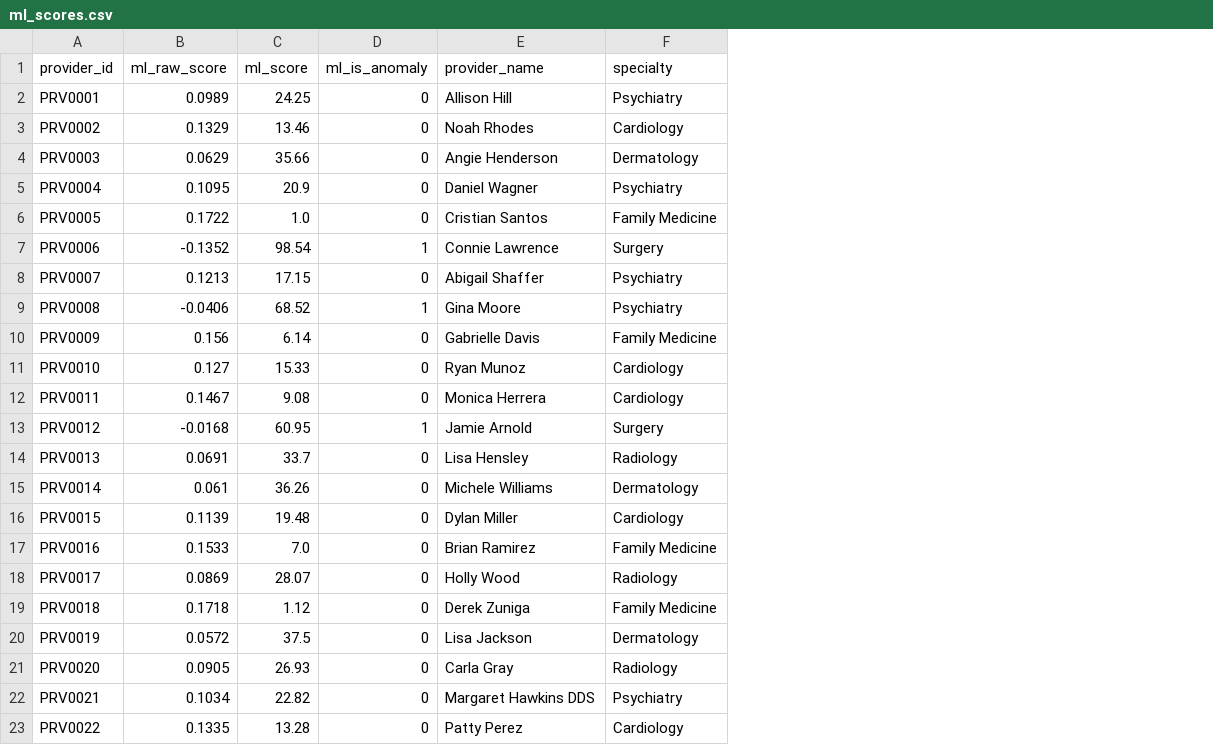
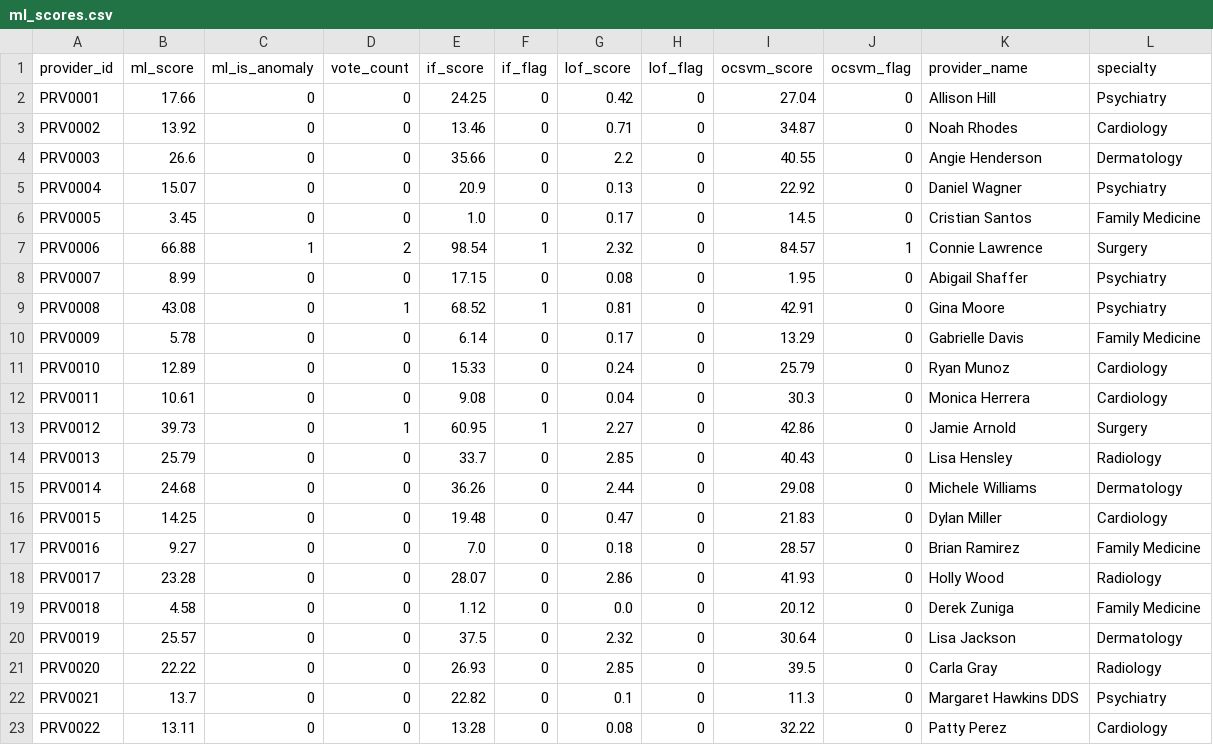
Before and after one commit to matindaghighi99/billing-anomaly-detection, a CSV file: ml_scores.csv, drawn as a sheet; only a part is shown; removed rows and columns are numbered as before the commit, all else as after; the diff covers the shown part only; the diff names each change by its address in the sheet, - before the commit and + after, or states it on an @@ line.

Commit message:
phase-5: ensemble ML (IF + LOF + OC-SVM) with majority-vote consensus
PRV0142 unbundler: now all-3-agree (best ensemble score 94.6)
Novel biller PRV0112: 3/3 consensus
TRAP01/02 ML scores reduced to 8.7/9.0 -- confidence-tier fix in phase 6

```diff
--- a/ml_scores.csv
+++ b/ml_scores.csv
-column B (ml_raw_score), rows 2-23: 0.0989 | 0.1329 | 0.0629 | 0.1095 | 0.1722 | -0.1352 | 0.1213 | -0.0406 | 0.156 | 0.127 | 0.1467 | -0.0168 | 0.0691 | 0.061 | 0.1139 | 0.1533 | 0.0869 | 0.1718 | 0.0572 | 0.0905 | 0.1034 | 0.1335
+column D (vote_count), rows 2-23: 0 | 0 | 0 | 0 | 0 | 2 | 0 | 1 | 0 | 0 | 0 | 1 | 0 | 0 | 0 | 0 | 0 | 0 | 0 | 0 | 0 | 0
+column E (if_score), rows 2-23: 24.25 | 13.46 | 35.66 | 20.9 | 1.0 | 98.54 | 17.15 | 68.52 | 6.14 | 15.33 | 9.08 | 60.95 | 33.7 | 36.26 | 19.48 | 7.0 | 28.07 | 1.12 | 37.5 | 26.93 | 22.82 | 13.28
+column F (if_flag), rows 2-23: 0 | 0 | 0 | 0 | 0 | 1 | 0 | 1 | 0 | 0 | 0 | 1 | 0 | 0 | 0 | 0 | 0 | 0 | 0 | 0 | 0 | 0
+column G (lof_score), rows 2-23: 0.42 | 0.71 | 2.2 | 0.13 | 0.17 | 2.32 | 0.08 | 0.81 | 0.17 | 0.24 | 0.04 | 2.27 | 2.85 | 2.44 | 0.47 | 0.18 | 2.86 | 0.0 | 2.32 | 2.85 | 0.1 | 0.08
+column H (lof_flag), rows 2-23: all 0
+column I (ocsvm_score), rows 2-23: 27.04 | 34.87 | 40.55 | 22.92 | 14.5 | 84.57 | 1.95 | 42.91 | 13.29 | 25.79 | 30.3 | 42.86 | 40.43 | 29.08 | 21.83 | 28.57 | 41.93 | 20.12 | 30.64 | 39.5 | 11.3 | 32.22
+column J (ocsvm_flag), rows 2-23: 0 | 0 | 0 | 0 | 0 | 1 | 0 | 0 | 0 | 0 | 0 | 0 | 0 | 0 | 0 | 0 | 0 | 0 | 0 | 0 | 0 | 0
-B2 (ml_score): 24.25
+B2 (ml_score): 17.66
-B3 (ml_score): 13.46
+B3 (ml_score): 13.92
-B4 (ml_score): 35.66
+B4 (ml_score): 26.6
-B5 (ml_score): 20.9
+B5 (ml_score): 15.07
-B6 (ml_score): 1.0
+B6 (ml_score): 3.45
-B7 (ml_score): 98.54
+B7 (ml_score): 66.88
-B8 (ml_score): 17.15
+B8 (ml_score): 8.99
-B9 (ml_score): 68.52
+B9 (ml_score): 43.08
-C9 (ml_is_anomaly): 1
+C9 (ml_is_anomaly): 0
-B10 (ml_score): 6.14
+B10 (ml_score): 5.78
-B11 (ml_score): 15.33
+B11 (ml_score): 12.89
-B12 (ml_score): 9.08
+B12 (ml_score): 10.61
-B13 (ml_score): 60.95
+B13 (ml_score): 39.73
-C13 (ml_is_anomaly): 1
+C13 (ml_is_anomaly): 0
-B14 (ml_score): 33.7
+B14 (ml_score): 25.79
-B15 (ml_score): 36.26
+B15 (ml_score): 24.68
-B16 (ml_score): 19.48
+B16 (ml_score): 14.25
-B17 (ml_score): 7.0
+B17 (ml_score): 9.27
-B18 (ml_score): 28.07
+B18 (ml_score): 23.28
-B19 (ml_score): 1.12
+B19 (ml_score): 4.58
-B20 (ml_score): 37.5
+B20 (ml_score): 25.57
-B21 (ml_score): 26.93
+B21 (ml_score): 22.22
-B22 (ml_score): 22.82
+B22 (ml_score): 13.7
-B23 (ml_score): 13.28
+B23 (ml_score): 13.11
```
Also changed, not shown: 136 edited cells elsewhere in this file, risk_scores.csv, 1 other file.
